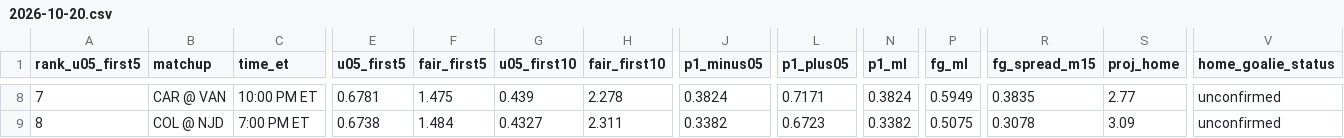
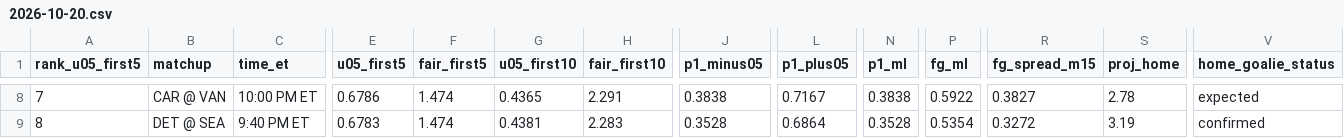
Before and after one commit to Moneyg604/nhl-early-goal, a CSV file: docs/days/2026-10-20.csv, drawn as a sheet; only a part is shown, gaps mark what is left out; the diff covers the shown part only; the diff names each change by its address in the sheet, - before the commit and + after, or states it on an @@ line.

```diff
--- a/docs/days/2026-10-20.csv
+++ b/docs/days/2026-10-20.csv
-E8 (u05_first5): 0.6781
+E8 (u05_first5): 0.6786
-F8 (fair_first5): 1.475
+F8 (fair_first5): 1.474
-G8 (u05_first10): 0.439
+G8 (u05_first10): 0.4365
-H8 (fair_first10): 2.278
+H8 (fair_first10): 2.291
-J8 (p1_minus05): 0.3824
+J8 (p1_minus05): 0.3838
-L8 (p1_plus05): 0.7171
+L8 (p1_plus05): 0.7167
-N8 (p1_ml): 0.3824
+N8 (p1_ml): 0.3838
-P8 (fg_ml): 0.5949
+P8 (fg_ml): 0.5922
-R8 (fg_spread_m15): 0.3835
+R8 (fg_spread_m15): 0.3827
-S8 (proj_home): 2.77
+S8 (proj_home): 2.78
-V8 (home_goalie_status): unconfirmed
+V8 (home_goalie_status): expected
-B9 (matchup): COL @ NJD
+B9 (matchup): DET @ SEA
-C9 (time_et): 7:00 PM ET
+C9 (time_et): 9:40 PM ET
-E9 (u05_first5): 0.6738
+E9 (u05_first5): 0.6783
-F9 (fair_first5): 1.484
+F9 (fair_first5): 1.474
-G9 (u05_first10): 0.4327
+G9 (u05_first10): 0.4381
-H9 (fair_first10): 2.311
+H9 (fair_first10): 2.283
-J9 (p1_minus05): 0.3382
+J9 (p1_minus05): 0.3528
-L9 (p1_plus05): 0.6723
+L9 (p1_plus05): 0.6864
-N9 (p1_ml): 0.3382
+N9 (p1_ml): 0.3528
-P9 (fg_ml): 0.5075
+P9 (fg_ml): 0.5354
-R9 (fg_spread_m15): 0.3078
+R9 (fg_spread_m15): 0.3272
-S9 (proj_home): 3.09
+S9 (proj_home): 3.19
-V9 (home_goalie_status): unconfirmed
+V9 (home_goalie_status): confirmed
```
Also changed, not shown: 174 edited cells elsewhere in this file, docs/days/2026-10-21.csv, 34 other files.
